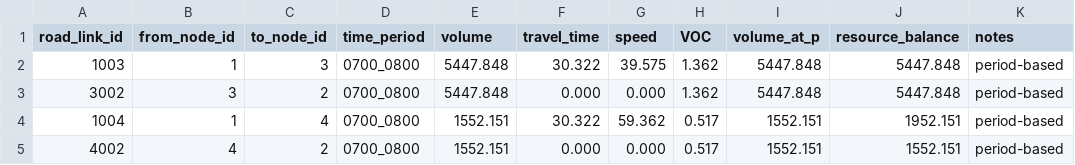
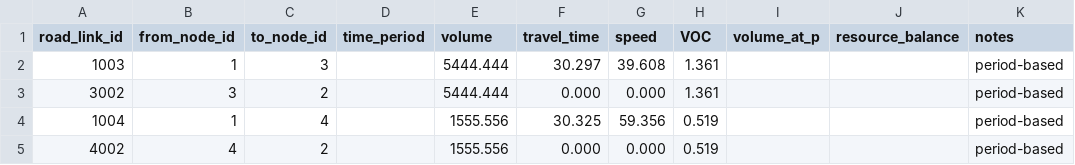
Before and after one commit to EntaiWang99/STALite, a CSV file: dataset/two_corridor/link_performance.csv, drawn as a sheet.

Commit message:
update column generation step

```diff
--- a/dataset/two_corridor/link_performance.csv
+++ b/dataset/two_corridor/link_performance.csv
@@ -1,5 +1,5 @@
 road_link_id,from_node_id,to_node_id,time_period,volume,travel_time,speed,VOC,volume_at_p,resource_balance,notes
-1003,1,3,0700_0800,5447.848,30.322,39.575,1.362,5447.848,5447.848,period-based
-3002,3,2,0700_0800,5447.848,0.000,0.000,1.362,5447.848,5447.848,period-based
-1004,1,4,0700_0800,1552.151,30.322,59.362,0.517,1552.151,1952.151,period-based
-4002,4,2,0700_0800,1552.151,0.000,0.000,0.517,1552.151,1552.151,period-based
+1003,1,3,,5444.444,30.297,39.608,1.361,,,period-based
+3002,3,2,,5444.444,0.000,0.000,1.361,,,period-based
+1004,1,4,,1555.556,30.325,59.356,0.519,,,period-based
+4002,4,2,,1555.556,0.000,0.000,0.519,,,period-based
```
Also changed, not shown: dataset/two_corridor/agent_type.csv, 7 other files.
